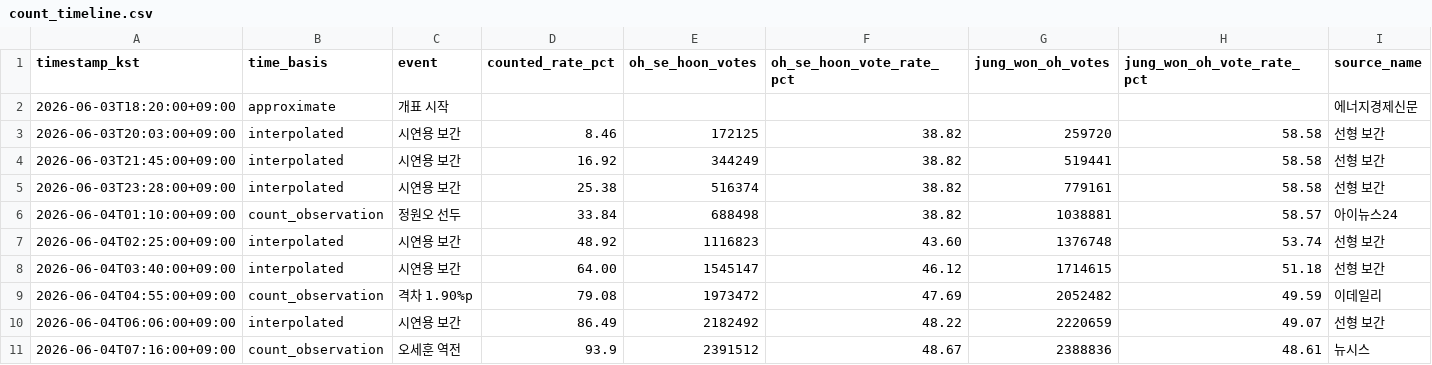
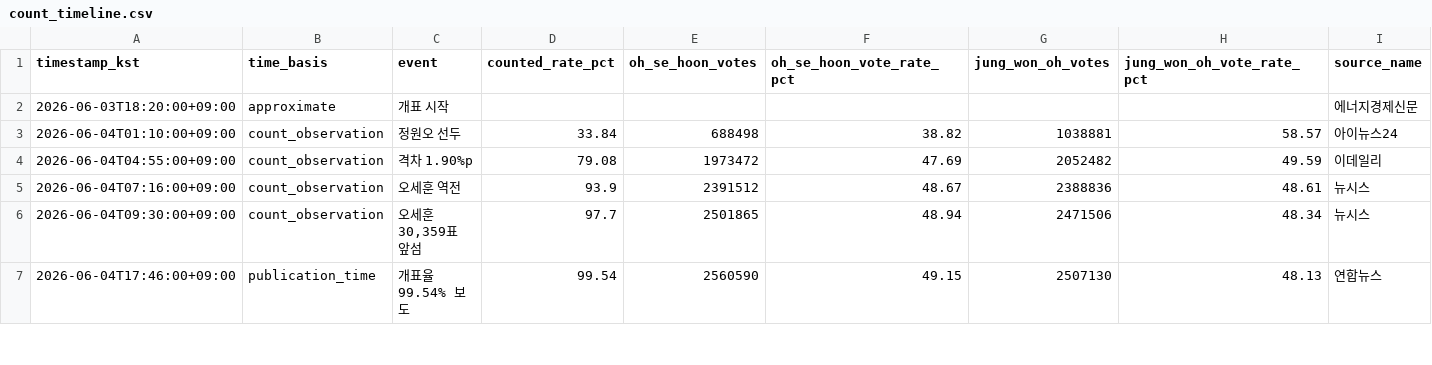
Before and after one commit to csycmr/team-election-newsroom, a CSV file: data/replay/count_timeline.csv, drawn as a sheet; only a part is shown; the shorter side is filled out with more unchanged rows; rows hold the shown columns only; the diff covers the shown part only; the diff names each change by its address in the sheet, - before the commit and + after, or states it on an @@ line.

```diff
--- a/data/replay/count_timeline.csv
+++ b/data/replay/count_timeline.csv
-row 3: 2026-06-03T20:03:00+09:00 | interpolated | 시연용 보간 | 8.46 | 172125 | 38.82 | 259720 | 58.58 | 선형 보간
-row 4: 2026-06-03T21:45:00+09:00 | interpolated | 시연용 보간 | 16.92 | 344249 | 38.82 | 519441 | 58.58 | 선형 보간
-row 5: 2026-06-03T23:28:00+09:00 | interpolated | 시연용 보간 | 25.38 | 516374 | 38.82 | 779161 | 58.58 | 선형 보간
-row 7: 2026-06-04T02:25:00+09:00 | interpolated | 시연용 보간 | 48.92 | 1116823 | 43.60 | 1376748 | 53.74 | 선형 보간
-row 8: 2026-06-04T03:40:00+09:00 | interpolated | 시연용 보간 | 64.00 | 1545147 | 46.12 | 1714615 | 51.18 | 선형 보간
-row 10: 2026-06-04T06:06:00+09:00 | interpolated | 시연용 보간 | 86.49 | 2182492 | 48.22 | 2220659 | 49.07 | 선형 보간
```
Also changed, not shown: 7 removed rows elsewhere in this file, 3 other files.
